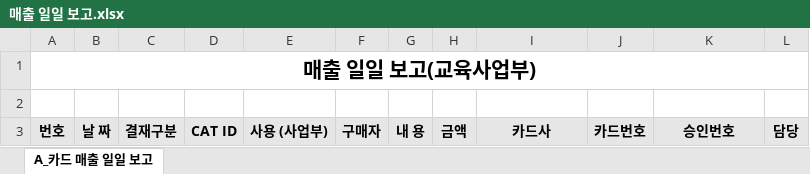
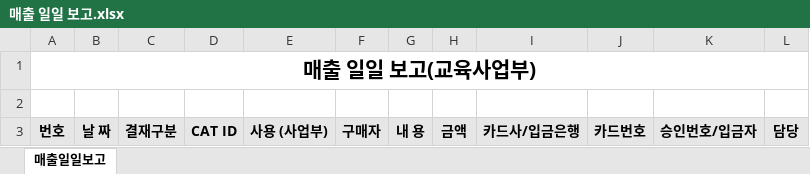
Before and after one commit to zdevbro-cpu/sattlementmanager, an Excel workbook: web/public/매출 일일 보고.xlsx, sheet 매출일일보고, drawn as a sheet; values as stored, in another font and other column widths than the file's, no borders; the diff names each change by its address in the sheet, - before the commit and + after, or states it on an @@ line.

```diff
--- a/web/public/매출 일일 보고.xlsx (sheet 매출일일보고)
+++ b/web/public/매출 일일 보고.xlsx (sheet 매출일일보고)
-sheet tab: A_카드 매출 일일 보고
+sheet tab: 매출일일보고
-I3: 카드사
+I3: 카드사/입금은행
-K3: 승인번호
+K3: 승인번호/입금자
```
Also changed, not shown: 15 other files.
